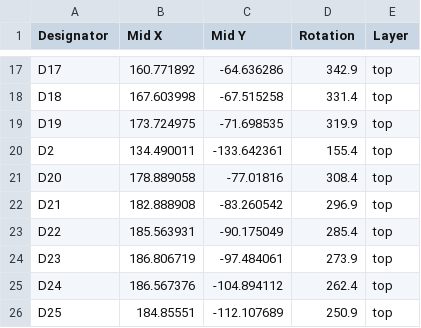
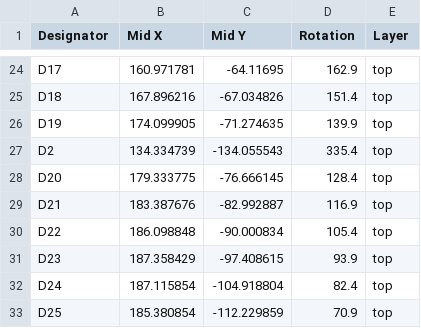
Before and after one commit to madhukartemba/ir_hub, a CSV file: PCB/IRHub_PCB_V3/production/positions.csv, drawn as a sheet; only a part is shown, gaps mark what is left out; addresses are those after the commit; the diff covers the shown part only; the diff names each change by its address in the sheet, - before the commit and + after, or states it on an @@ line.

```diff
--- a/PCB/IRHub_PCB_V3/production/positions.csv
+++ b/PCB/IRHub_PCB_V3/production/positions.csv
-B24 (Mid X): 160.771892
+B24 (Mid X): 160.971781
-C24 (Mid Y): -64.636286
+C24 (Mid Y): -64.11695
-D24 (Rotation): 342.9
+D24 (Rotation): 162.9
-B25 (Mid X): 167.603998
+B25 (Mid X): 167.896216
-C25 (Mid Y): -67.515258
+C25 (Mid Y): -67.034826
-D25 (Rotation): 331.4
+D25 (Rotation): 151.4
-B26 (Mid X): 173.724975
+B26 (Mid X): 174.099905
-C26 (Mid Y): -71.698535
+C26 (Mid Y): -71.274635
-D26 (Rotation): 319.9
+D26 (Rotation): 139.9
-B27 (Mid X): 134.490011
+B27 (Mid X): 134.334739
-C27 (Mid Y): -133.642361
+C27 (Mid Y): -134.055543
-D27 (Rotation): 155.4
+D27 (Rotation): 335.4
-B28 (Mid X): 178.889058
+B28 (Mid X): 179.333775
-C28 (Mid Y): -77.01816
+C28 (Mid Y): -76.666145
-D28 (Rotation): 308.4
+D28 (Rotation): 128.4
-B29 (Mid X): 182.888908
+B29 (Mid X): 183.387676
-C29 (Mid Y): -83.260542
+C29 (Mid Y): -82.992887
-D29 (Rotation): 296.9
+D29 (Rotation): 116.9
-B30 (Mid X): 185.563931
+B30 (Mid X): 186.098848
-C30 (Mid Y): -90.175049
+C30 (Mid Y): -90.000834
-D30 (Rotation): 285.4
+D30 (Rotation): 105.4
-B31 (Mid X): 186.806719
+B31 (Mid X): 187.358429
-C31 (Mid Y): -97.484061
+C31 (Mid Y): -97.408615
-D31 (Rotation): 273.9
+D31 (Rotation): 93.9
-B32 (Mid X): 186.567376
+B32 (Mid X): 187.115854
-C32 (Mid Y): -104.894112
+C32 (Mid Y): -104.918804
-D32 (Rotation): 262.4
+D32 (Rotation): 82.4
-B33 (Mid X): 184.85551
+B33 (Mid X): 185.380854
-C33 (Mid Y): -112.107689
+C33 (Mid Y): -112.229859
-D33 (Rotation): 250.9
+D33 (Rotation): 70.9
```
Also changed, not shown: 12 added rows and 74 edited cells elsewhere in this file, PCB/IRHub_PCB_V3/production/bom.csv, PCB/IRHub_PCB_V3/production/designators.csv, 18 other files.
